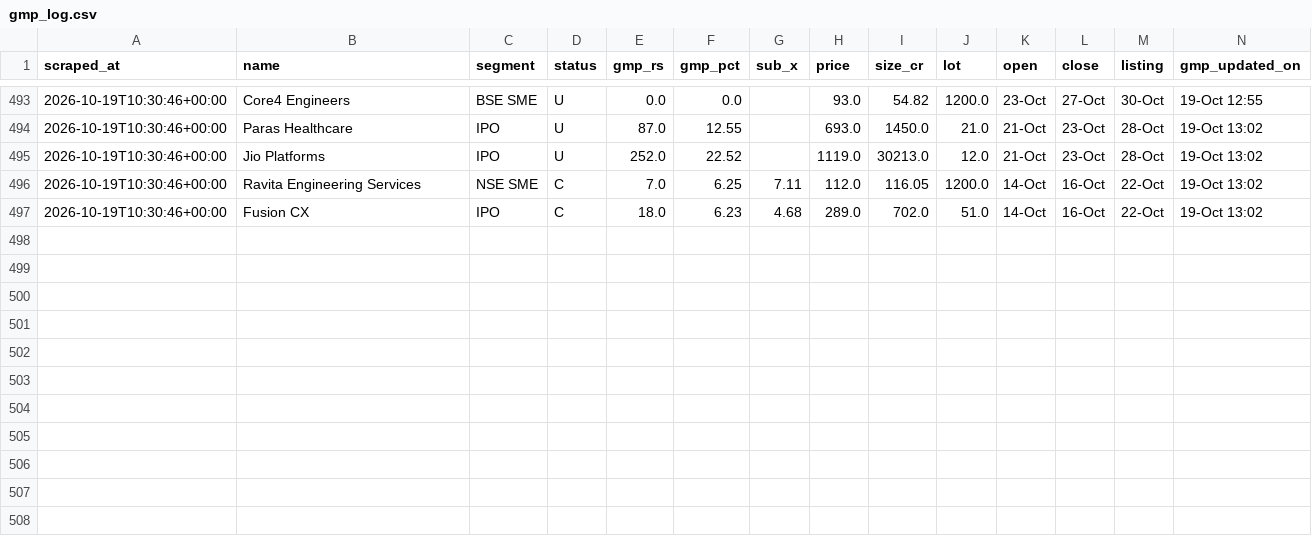
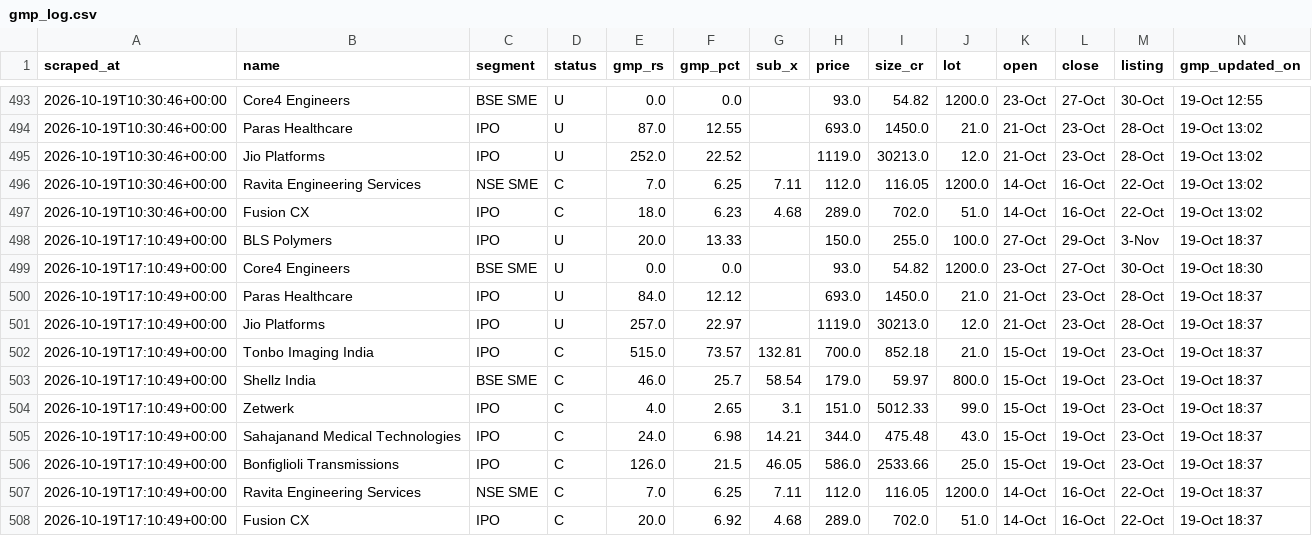
Before and after one commit to NipunRaj96/ipo-agent, a CSV file: data/gmp_log.csv, drawn as a sheet; only a part is shown, gaps mark what is left out.

```diff
--- a/data/gmp_log.csv
+++ b/data/gmp_log.csv
@@ -497 +497,12 @@ scraped_at,name,segment,status,gmp_rs,gmp_pct,sub_x,price,size_cr,lot,open,close
 2026-10-19T10:30:46+00:00,Fusion CX,IPO,C,18.0,6.23,4.68,289.0,702.0,51.0,14-Oct,16-Oct,22-Oct,19-Oct 13:02
+2026-10-19T17:10:49+00:00,BLS Polymers,IPO,U,20.0,13.33,,150.0,255.0,100.0,27-Oct,29-Oct,3-Nov,19-Oct 18:37
+2026-10-19T17:10:49+00:00,Core4 Engineers,BSE SME,U,0.0,0.0,,93.0,54.82,1200.0,23-Oct,27-Oct,30-Oct,19-Oct 18:30
+2026-10-19T17:10:49+00:00,Paras Healthcare,IPO,U,84.0,12.12,,693.0,1450.0,21.0,21-Oct,23-Oct,28-Oct,19-Oct 18:37
+2026-10-19T17:10:49+00:00,Jio Platforms,IPO,U,257.0,22.97,,1119.0,30213.0,12.0,21-Oct,23-Oct,28-Oct,19-Oct 18:37
+2026-10-19T17:10:49+00:00,Tonbo Imaging India,IPO,C,515.0,73.57,132.81,700.0,852.18,21.0,15-Oct,19-Oct,23-Oct,19-Oct 18:37
+2026-10-19T17:10:49+00:00,Shellz India,BSE SME,C,46.0,25.7,58.54,179.0,59.97,800.0,15-Oct,19-Oct,23-Oct,19-Oct 18:37
+2026-10-19T17:10:49+00:00,Zetwerk,IPO,C,4.0,2.65,3.1,151.0,5012.33,99.0,15-Oct,19-Oct,23-Oct,19-Oct 18:37
+2026-10-19T17:10:49+00:00,Sahajanand Medical Technologies,IPO,C,24.0,6.98,14.21,344.0,475.48,43.0,15-Oct,19-Oct,23-Oct,19-Oct 18:37
+2026-10-19T17:10:49+00:00,Bonfiglioli Transmissions,IPO,C,126.0,21.5,46.05,586.0,2533.66,25.0,15-Oct,19-Oct,23-Oct,19-Oct 18:37
+2026-10-19T17:10:49+00:00,Ravita Engineering Services,NSE SME,C,7.0,6.25,7.11,112.0,116.05,1200.0,14-Oct,16-Oct,22-Oct,19-Oct 18:37
+2026-10-19T17:10:49+00:00,Fusion CX,IPO,C,20.0,6.92,4.68,289.0,702.0,51.0,14-Oct,16-Oct,22-Oct,19-Oct 18:37
```
Also changed, not shown: data/sub_log.csv, data/verdicts.csv.
